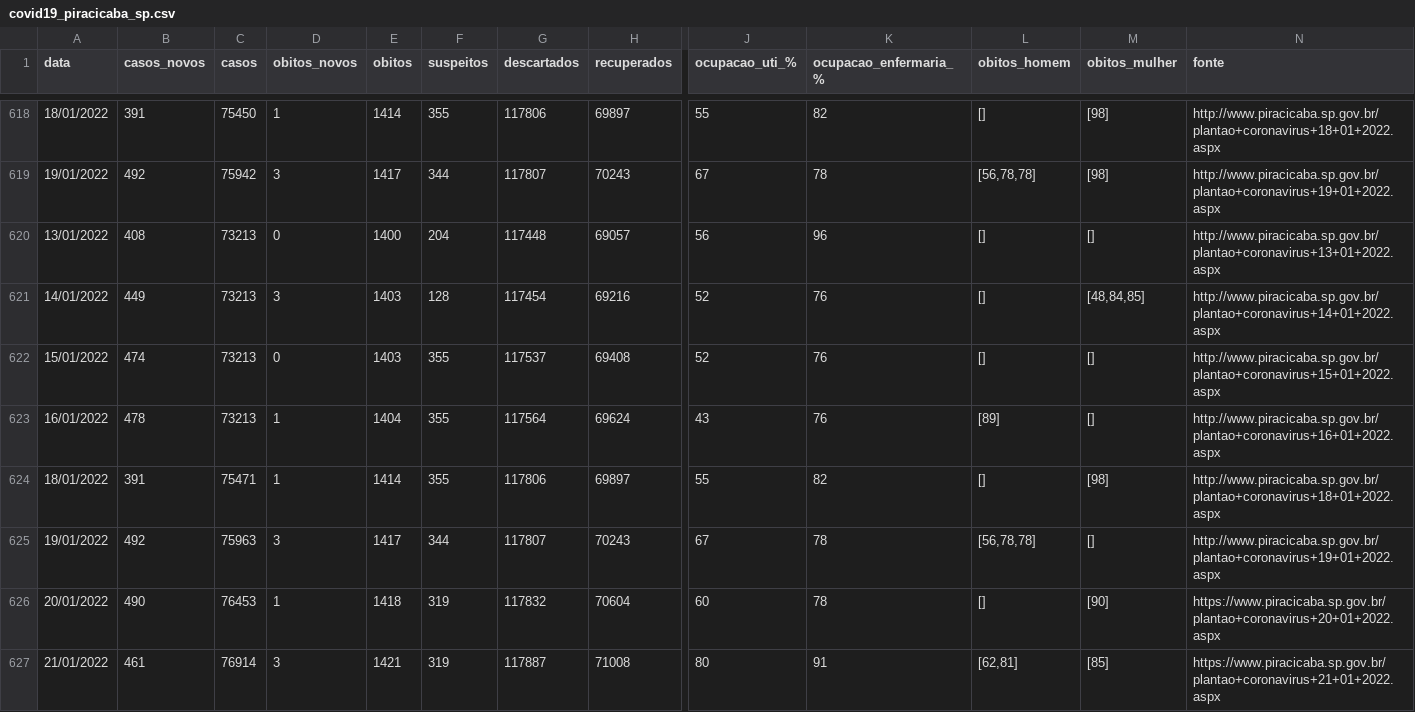
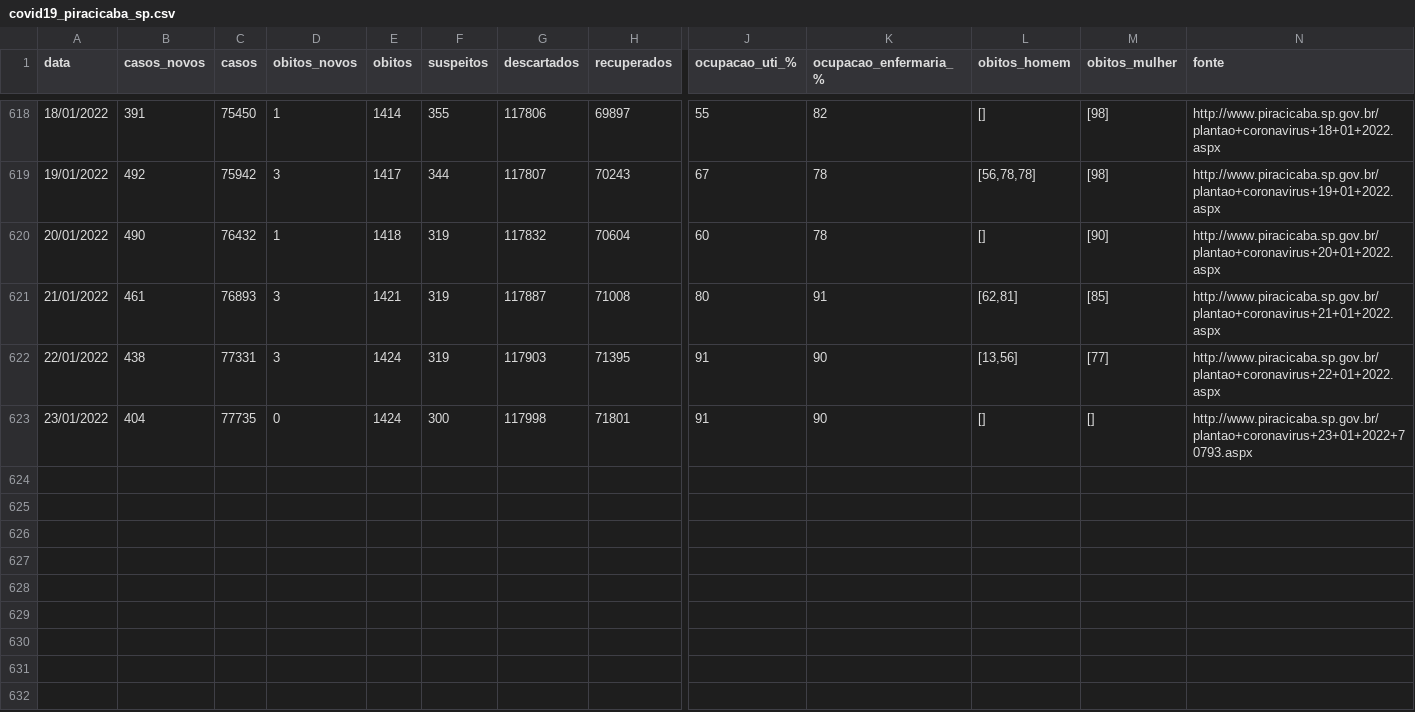
Before and after one commit to julianogiusti/covid19-piracicaba-sp, a CSV file: covid19_piracicaba_sp.csv, drawn as a sheet; only a part is shown, gaps mark what is left out; removed rows and columns are numbered as before the commit, all else as after; rows hold the shown columns only; the diff names each change by its address in the sheet, - before the commit and + after, or states it on an @@ line.

Commit message:
Atualização 24/01/2022

```diff
--- a/covid19_piracicaba_sp.csv
+++ b/covid19_piracicaba_sp.csv
-row 620: 13/01/2022 | 408 | 73213 | 0 | 1400 | 204 | 117448 | 69057 | 56 | 96 | [] | [] | http://www.piracicaba.sp.gov.br/plantao+coronavirus+13+01+2022.aspx
-row 621: 14/01/2022 | 449 | 73213 | 3 | 1403 | 128 | 117454 | 69216 | 52 | 76 | [] | [48,84,85] | http://www.piracicaba.sp.gov.br/plantao+coronavirus+14+01+2022.aspx
-row 622: 15/01/2022 | 474 | 73213 | 0 | 1403 | 355 | 117537 | 69408 | 52 | 76 | [] | [] | http://www.piracicaba.sp.gov.br/plantao+coronavirus+15+01+2022.aspx
-row 623: 16/01/2022 | 478 | 73213 | 1 | 1404 | 355 | 117564 | 69624 | 43 | 76 | [89] | [] | http://www.piracicaba.sp.gov.br/plantao+coronavirus+16+01+2022.aspx
-row 624: 18/01/2022 | 391 | 75471 | 1 | 1414 | 355 | 117806 | 69897 | 55 | 82 | [] | [98] | http://www.piracicaba.sp.gov.br/plantao+coronavirus+18+01+2022.aspx
-row 625: 19/01/2022 | 492 | 75963 | 3 | 1417 | 344 | 117807 | 70243 | 67 | 78 | [56,78,78] | [] | http://www.piracicaba.sp.gov.br/plantao+coronavirus+19+01+2022.aspx
-C620 (casos): 76453
+C620 (casos): 76432
-N620 (fonte): https://www.piracicaba.sp.gov.br/plantao+coronavirus+20+01+2022.aspx
+N620 (fonte): http://www.piracicaba.sp.gov.br/plantao+coronavirus+20+01+2022.aspx
-C621 (casos): 76914
+C621 (casos): 76893
-N621 (fonte): https://www.piracicaba.sp.gov.br/plantao+coronavirus+21+01+2022.aspx
+N621 (fonte): http://www.piracicaba.sp.gov.br/plantao+coronavirus+21+01+2022.aspx
+row 622: 22/01/2022 | 438 | 77331 | 3 | 1424 | 319 | 117903 | 71395 | 91 | 90 | [13,56] | [77] | http://www.piracicaba.sp.gov.br/plantao+coronavirus+22+01+2022.aspx
+row 623: 23/01/2022 | 404 | 77735 | 0 | 1424 | 300 | 117998 | 71801 | 91 | 90 | [] | [] | http://www.piracicaba.sp.gov.br/plantao+coronavirus+23+01+2022+70793.aspx
```
